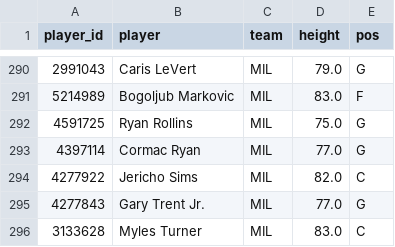
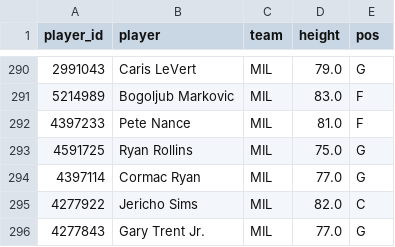
Before and after one commit to Abs-23/nba-prop-engine, a CSV file: data/players.csv, drawn as a sheet; only a part is shown, gaps mark what is left out; the shorter side is filled out with more unchanged rows.

```diff
--- a/data/players.csv
+++ b/data/players.csv
@@ -291,2 +291,3 @@ player_id,player,team,height,pos
 5214989,Bogoljub Markovic,MIL,83.0,F
+4397233,Pete Nance,MIL,81.0,F
 4591725,Ryan Rollins,MIL,75.0,G
```
Also changed, not shown: data/lineups_history.csv, data/picks_history.csv, 5 other files.
